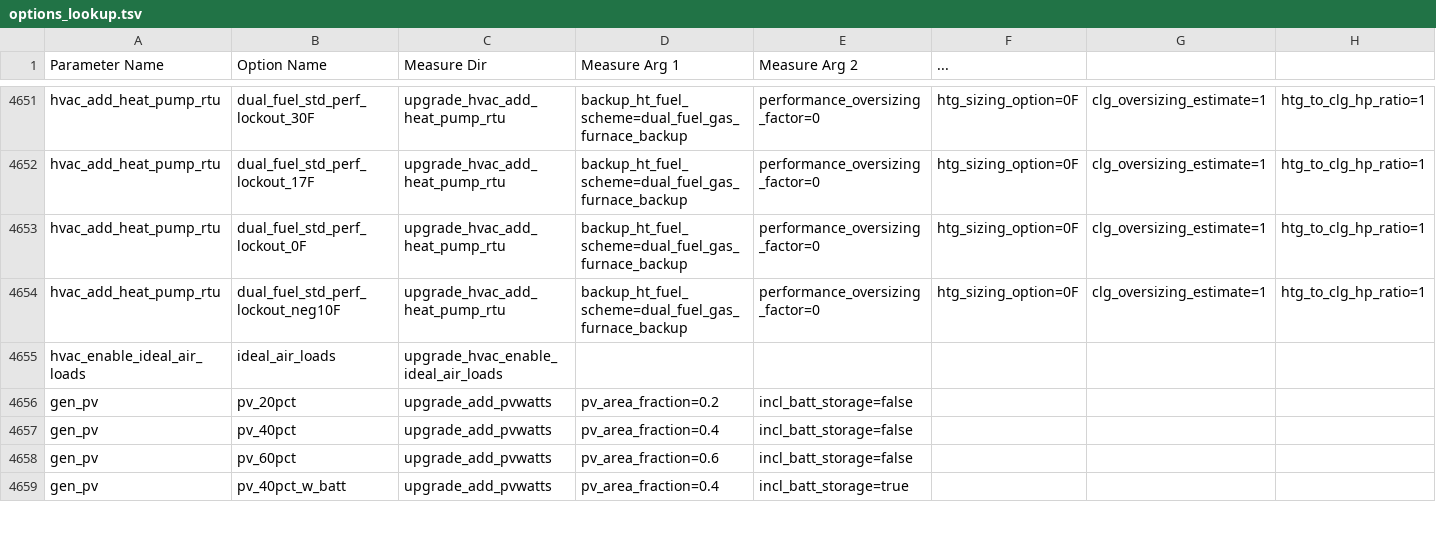
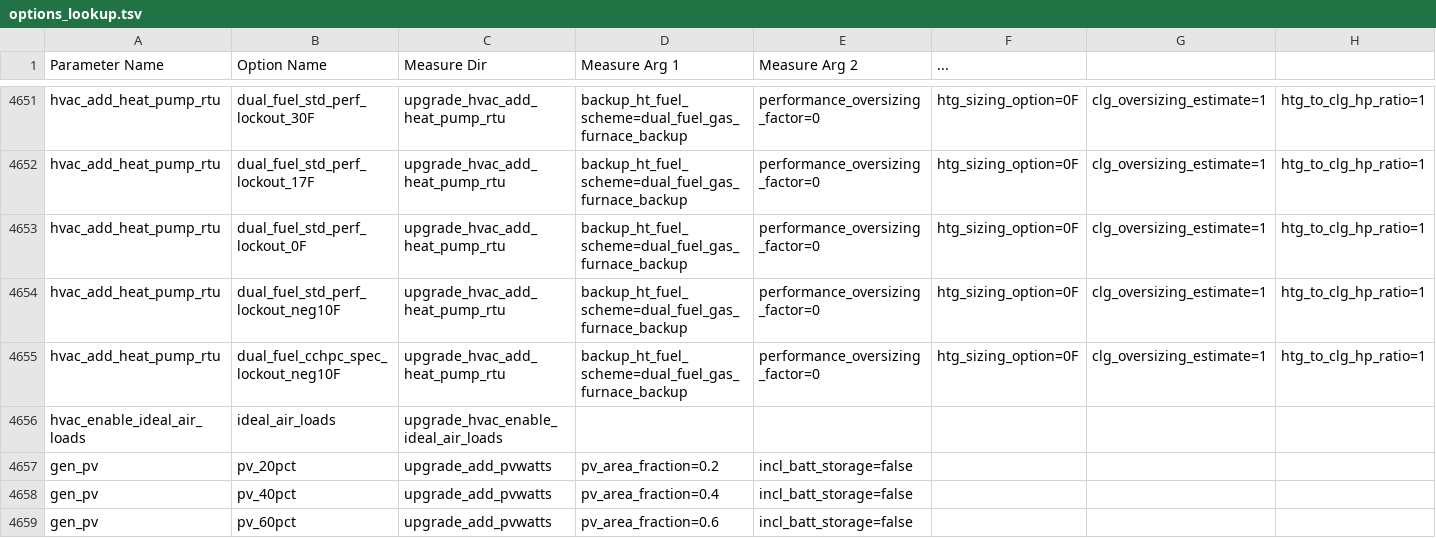
Before and after one commit to NatLabRockies/ComStock, a TSV file: national/housing_characteristics/options_lookup.tsv, drawn as a sheet; only a part is shown, gaps mark what is left out; the shorter side is filled out with more unchanged rows; rows hold the shown columns only; the diff names each change by its address in the sheet, - before the commit and + after, or states it on an @@ line.

```diff
--- a/national/housing_characteristics/options_lookup.tsv
+++ b/national/housing_characteristics/options_lookup.tsv
+row 4655: hvac_add_heat_pump_rtu | dual_fuel_cchpc_spec_lockout_neg10F | upgrade_hvac_add_heat_pump_rtu | backup_ht_fuel_scheme=dual_fuel_gas_furnace_backup | performance_oversizing_factor=0 | htg_sizing_option=0F | clg_oversizing_estimate=1 | htg_to_clg_hp_ratio=1
```
Also changed, not shown: resources/options_lookup.tsv, 1 other file.
